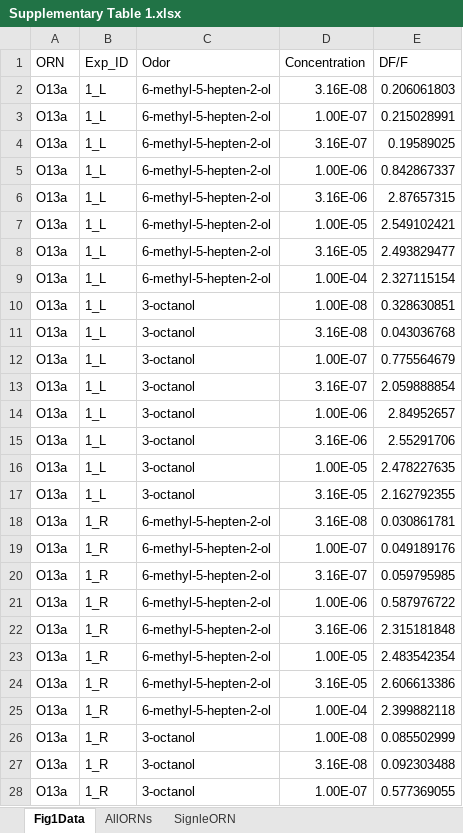
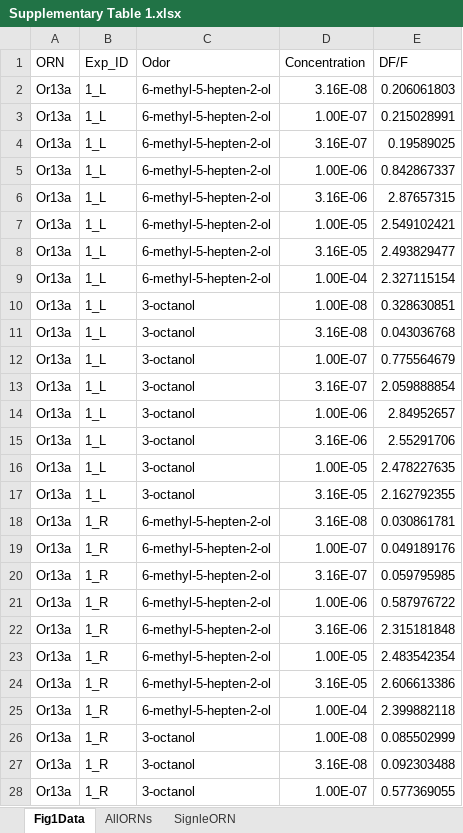
Before and after one commit to samuellab/Larval-ORN, an Excel workbook: data/Supplementary Table 1.xlsx, sheet Fig1Data, drawn as a sheet; only a part is shown; values as stored, in another font and other column widths than the file's, no borders; the diff covers the shown part only; the diff names each change by its address in the sheet, - before the commit and + after, or states it on an @@ line.

Commit message:
correct typos

```diff
--- a/data/Supplementary Table 1.xlsx (sheet Fig1Data)
+++ b/data/Supplementary Table 1.xlsx (sheet Fig1Data)
-A2:A28 (ORN): O13a
+A2:A28 (ORN): Or13a
```
Also changed, not shown: 325 edited cells elsewhere in this sheet, 2 other files.
